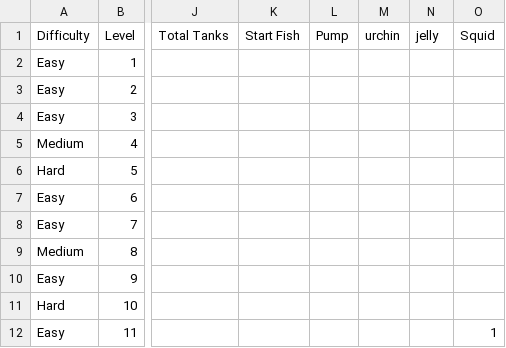
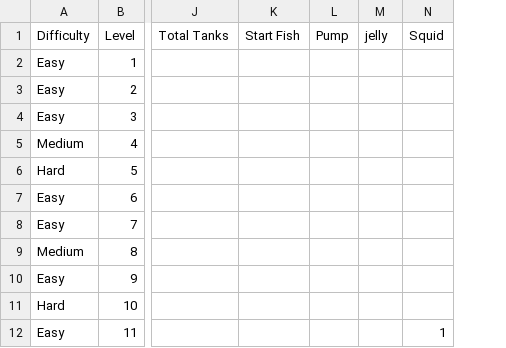
Before and after one commit to thuannvathena/spot-a-fish, a CSV file: Level-related/Spot-A-Fish - Level System.csv, drawn as a sheet; only a part is shown, gaps mark what is left out; the diff names each change by its address in the sheet, - before the commit and + after, or states it on an @@ line.

```diff
--- a/Level-related/Spot-A-Fish - Level System.csv
+++ b/Level-related/Spot-A-Fish - Level System.csv
-column M (urchin), empty
```
Also changed, not shown: Level-related/Spot-A-Fish - Level System (filled).csv, 4 other files.
